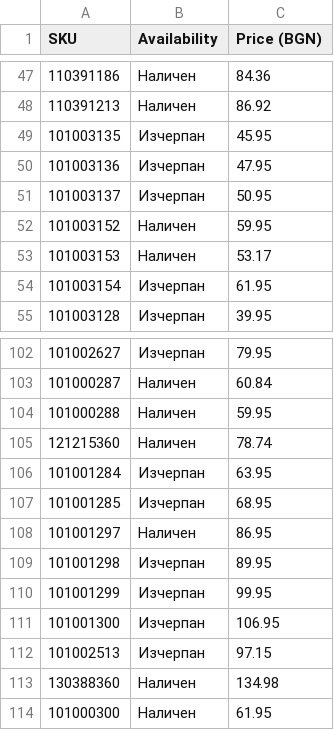
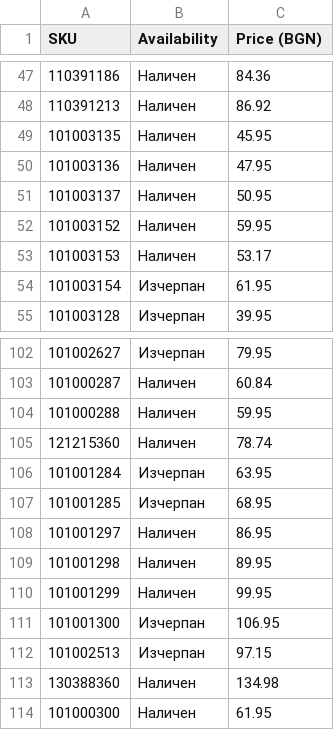
Before and after one commit to vladi1199/ribarcheto, a CSV file: results.csv, drawn as a sheet; only a part is shown, gaps mark what is left out.

```diff
--- a/results.csv
+++ b/results.csv
@@ -48,5 +48,5 @@ SKU,Availability,Price (BGN)
 110391213,Наличен,86.92
-101003135,Изчерпан,45.95
-101003136,Изчерпан,47.95
-101003137,Изчерпан,50.95
+101003135,Наличен,45.95
+101003136,Наличен,47.95
+101003137,Наличен,50.95
 101003152,Наличен,59.95
@@ -108,4 +108,4 @@ SKU,Availability,Price (BGN)
 101001297,Наличен,86.95
-101001298,Изчерпан,89.95
-101001299,Изчерпан,99.95
+101001298,Наличен,89.95
+101001299,Наличен,99.95
 101001300,Изчерпан,106.95
```
Also changed, not shown: 1 other file.
